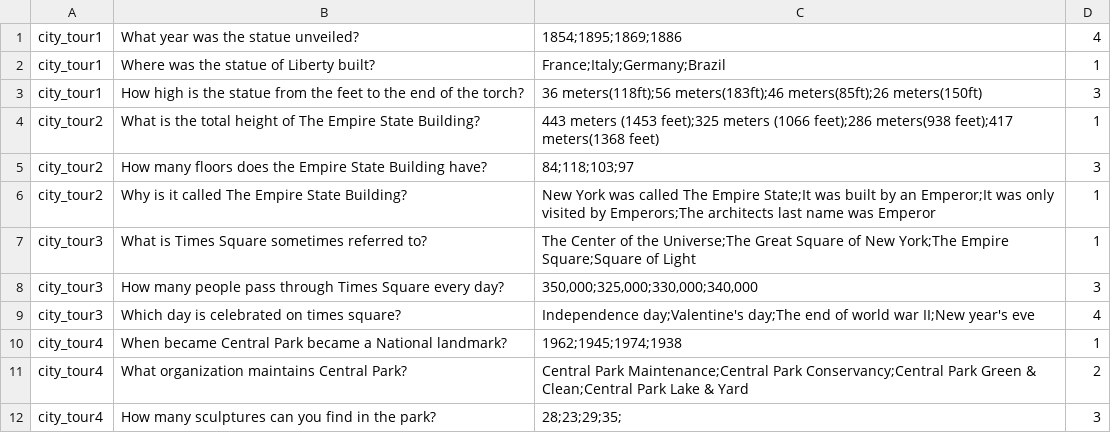
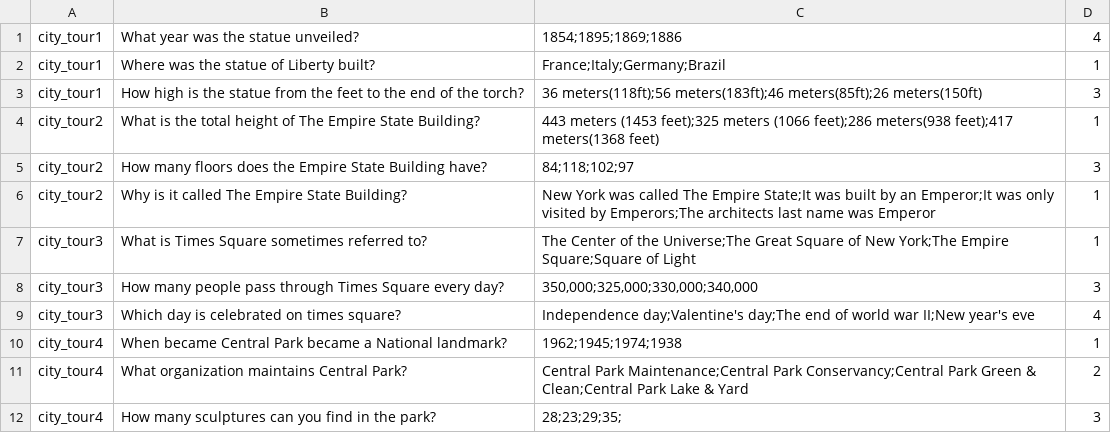
Before and after one commit to c4yourself/backpack, a TSV file: data/questions/new_york_city_tour.tsv, drawn as a sheet.

```diff
--- a/data/questions/new_york_city_tour.tsv
+++ b/data/questions/new_york_city_tour.tsv
@@ -4,3 +4,3 @@ city_tour1	How high is the statue from the feet to the end of the torch?	36 mete
 city_tour2	What is the total height of The Empire State Building?	443 meters (1453 feet);325 meters (1066 feet);286 meters(938 feet);417 meters(1368 feet)	1
-city_tour2	How many floors does the Empire State Building have?	84;118;103;97	3
+city_tour2	How many floors does the Empire State Building have?	84;118;102;97	3
 city_tour2	Why is it called The Empire State Building?	New York was called The Empire State;It was built by an Emperor;It was only visited by Emperors;The architects last name was Emperor	1
```
Also changed, not shown: 3 other files.
